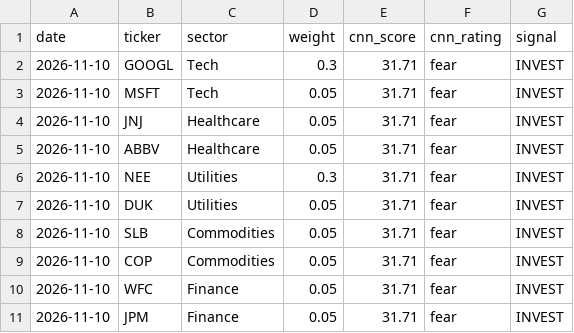
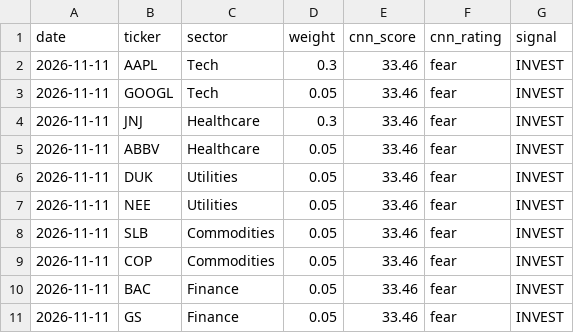
Before and after one commit to vkv23001/portfolio-optimization, a CSV file: outputs/todays_allocation.csv, drawn as a sheet.

```diff
--- a/outputs/todays_allocation.csv
+++ b/outputs/todays_allocation.csv
@@ -1,11 +1,11 @@
 date,ticker,sector,weight,cnn_score,cnn_rating,signal
-2026-11-10,GOOGL,Tech,0.3,31.71,fear,INVEST
-2026-11-10,MSFT,Tech,0.05,31.71,fear,INVEST
-2026-11-10,JNJ,Healthcare,0.05,31.71,fear,INVEST
-2026-11-10,ABBV,Healthcare,0.05,31.71,fear,INVEST
-2026-11-10,NEE,Utilities,0.3,31.71,fear,INVEST
-2026-11-10,DUK,Utilities,0.05,31.71,fear,INVEST
-2026-11-10,SLB,Commodities,0.05,31.71,fear,INVEST
-2026-11-10,COP,Commodities,0.05,31.71,fear,INVEST
-2026-11-10,WFC,Finance,0.05,31.71,fear,INVEST
-2026-11-10,JPM,Finance,0.05,31.71,fear,INVEST
+2026-11-11,AAPL,Tech,0.3,33.46,fear,INVEST
+2026-11-11,GOOGL,Tech,0.05,33.46,fear,INVEST
+2026-11-11,JNJ,Healthcare,0.3,33.46,fear,INVEST
+2026-11-11,ABBV,Healthcare,0.05,33.46,fear,INVEST
+2026-11-11,DUK,Utilities,0.05,33.46,fear,INVEST
+2026-11-11,NEE,Utilities,0.05,33.46,fear,INVEST
+2026-11-11,SLB,Commodities,0.05,33.46,fear,INVEST
+2026-11-11,COP,Commodities,0.05,33.46,fear,INVEST
+2026-11-11,BAC,Finance,0.05,33.46,fear,INVEST
+2026-11-11,GS,Finance,0.05,33.46,fear,INVEST
```
Also changed, not shown: outputs/portfolio_values.csv, outputs/summary.csv, 5 other files.
